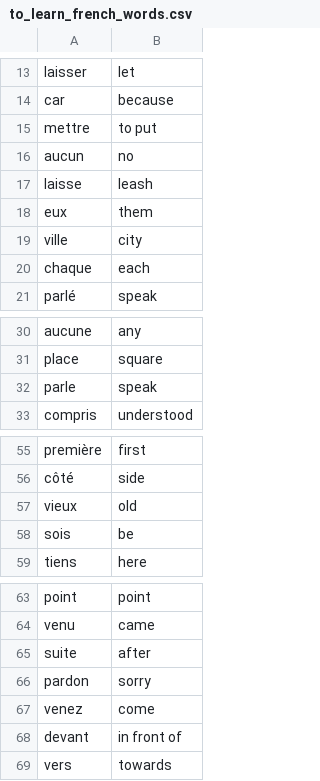
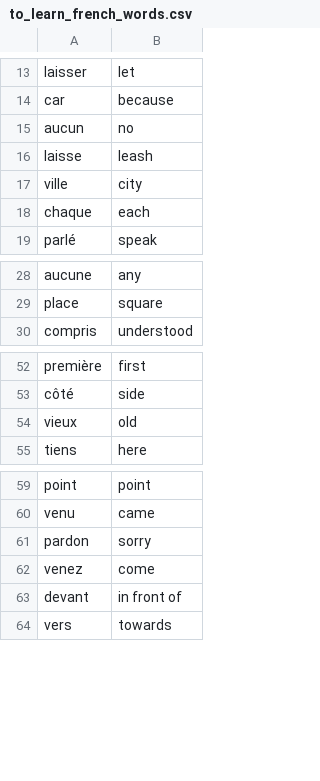
Before and after one commit to AbrahamCPuma/python, a CSV file: flash-card-project-start/data/to_learn_french_words.csv, drawn as a sheet; only a part is shown, gaps mark what is left out.

```diff
--- a/flash-card-project-start/data/to_learn_french_words.csv
+++ b/flash-card-project-start/data/to_learn_french_words.csv
@@ -14,6 +14,4 @@ laisser,let
 car,because
-mettre,to put
 aucun,no
 laisse,leash
-eux,them
 ville,city
@@ -31,3 +29,2 @@ aucune,any
 place,square
-parle,speak
 compris,understood
@@ -57,3 +54,2 @@ côté,side
 vieux,old
-sois,be
 tiens,here
@@ -64,3 +60,2 @@ point,point
 venu,came
-suite,after
 pardon,sorry
```
Also changed, not shown: 9 other files.
